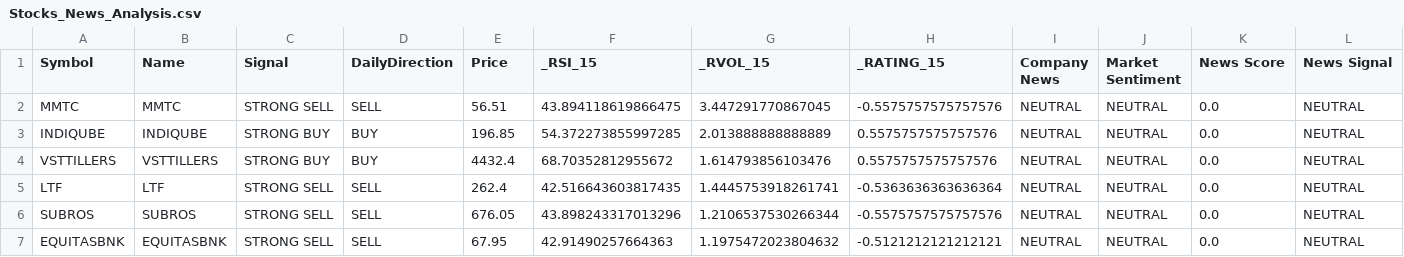
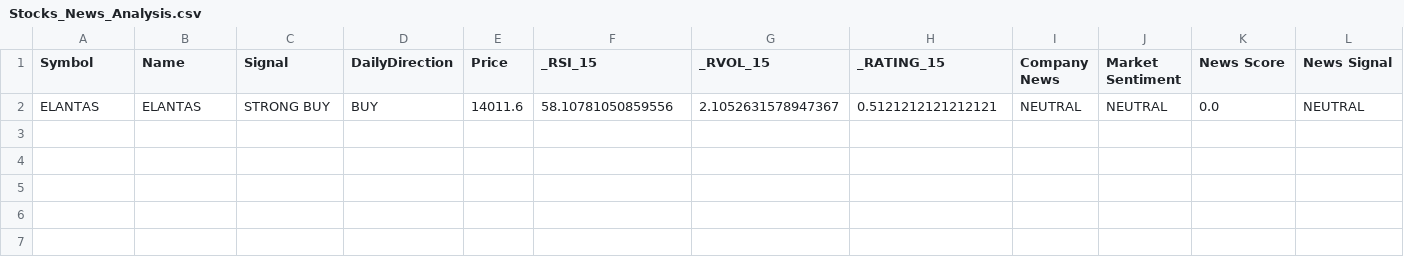
Before and after one commit to pkatiyar101/nse-scanner, a CSV file: Stocks_News_Analysis.csv, drawn as a sheet; only a part is shown; removed rows and columns are numbered as before the commit, all else as after; rows hold the shown columns only; the diff names each change by its address in the sheet, - before the commit and + after, or states it on an @@ line.

```diff
--- a/Stocks_News_Analysis.csv
+++ b/Stocks_News_Analysis.csv
-row 2: MMTC | MMTC | STRONG SELL | SELL | 56.51 | 43.894118619866475 | 3.447291770867045 | -0.5575757575757576 | NEUTRAL | NEUTRAL | 0.0 | NEUTRAL
-row 3: INDIQUBE | INDIQUBE | STRONG BUY | BUY | 196.85 | 54.372273855997285 | 2.013888888888889 | 0.5575757575757576 | NEUTRAL | NEUTRAL | 0.0 | NEUTRAL
-row 4: VSTTILLERS | VSTTILLERS | STRONG BUY | BUY | 4432.4 | 68.70352812955672 | 1.614793856103476 | 0.5575757575757576 | NEUTRAL | NEUTRAL | 0.0 | NEUTRAL
-row 5: LTF | LTF | STRONG SELL | SELL | 262.4 | 42.516643603817435 | 1.4445753918261741 | -0.5363636363636364 | NEUTRAL | NEUTRAL | 0.0 | NEUTRAL
-row 6: SUBROS | SUBROS | STRONG SELL | SELL | 676.05 | 43.898243317013296 | 1.2106537530266344 | -0.5575757575757576 | NEUTRAL | NEUTRAL | 0.0 | NEUTRAL
-row 7: EQUITASBNK | EQUITASBNK | STRONG SELL | SELL | 67.95 | 42.91490257664363 | 1.1975472023804632 | -0.5121212121212121 | NEUTRAL | NEUTRAL | 0.0 | NEUTRAL
+row 2: ELANTAS | ELANTAS | STRONG BUY | BUY | 14011.6 | 58.10781050859556 | 2.1052631578947367 | 0.5121212121212121 | NEUTRAL | NEUTRAL | 0.0 | NEUTRAL
```
Also changed, not shown: 1 other file.
